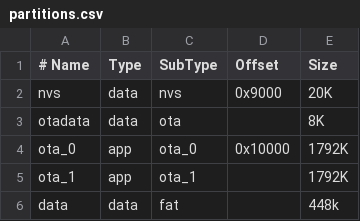
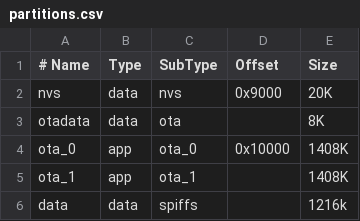
Before and after one commit to flyinggorilla/esp32gong, a CSV file: partitions.csv, drawn as a sheet.

```diff
--- a/partitions.csv
+++ b/partitions.csv
@@ -3,4 +3,4 @@ nvs,      data, nvs,     0x9000,    20K
 otadata,  data, ota,           ,     8K
-ota_0,    app,  ota_0,  0x10000,  1792K
-ota_1,    app,  ota_1,         ,  1792K
-data, 	  data, fat,           ,   448k
+ota_0,    app,  ota_0,  0x10000,  1408K
+ota_1,    app,  ota_1,         ,  1408K
+data, 	  data, spiffs,        ,  1216k
```
Also changed, not shown: 13 other files.
